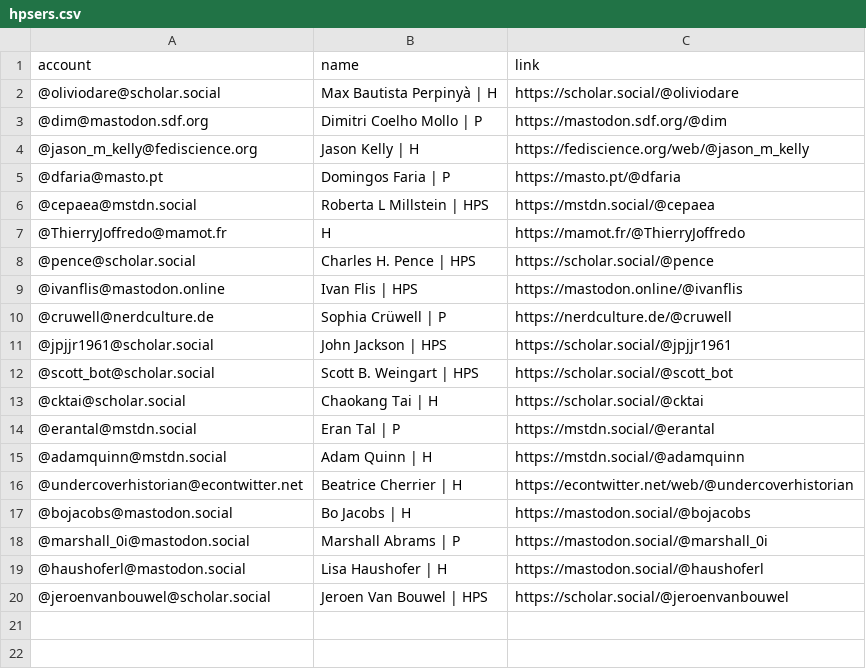
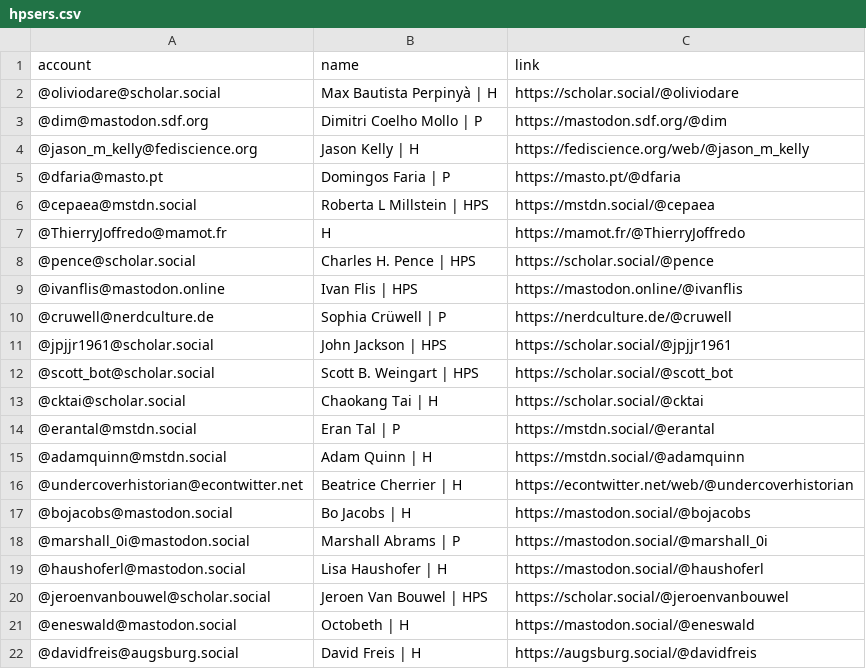
Before and after one commit to oliviodare/mastodon-hps, a CSV file: resources/hpsers.csv, drawn as a sheet.

Commit message:
Update hpsers.csv

```diff
--- a/resources/hpsers.csv
+++ b/resources/hpsers.csv
@@ -20 +20,3 @@ account,name,link
 @jeroenvanbouwel@scholar.social,Jeroen Van Bouwel | HPS,https://scholar.social/@jeroenvanbouwel
+@eneswald@mastodon.social,Octobeth | H,https://mastodon.social/@eneswald
+@davidfreis@augsburg.social,David Freis | H,https://augsburg.social/@davidfreis
```
